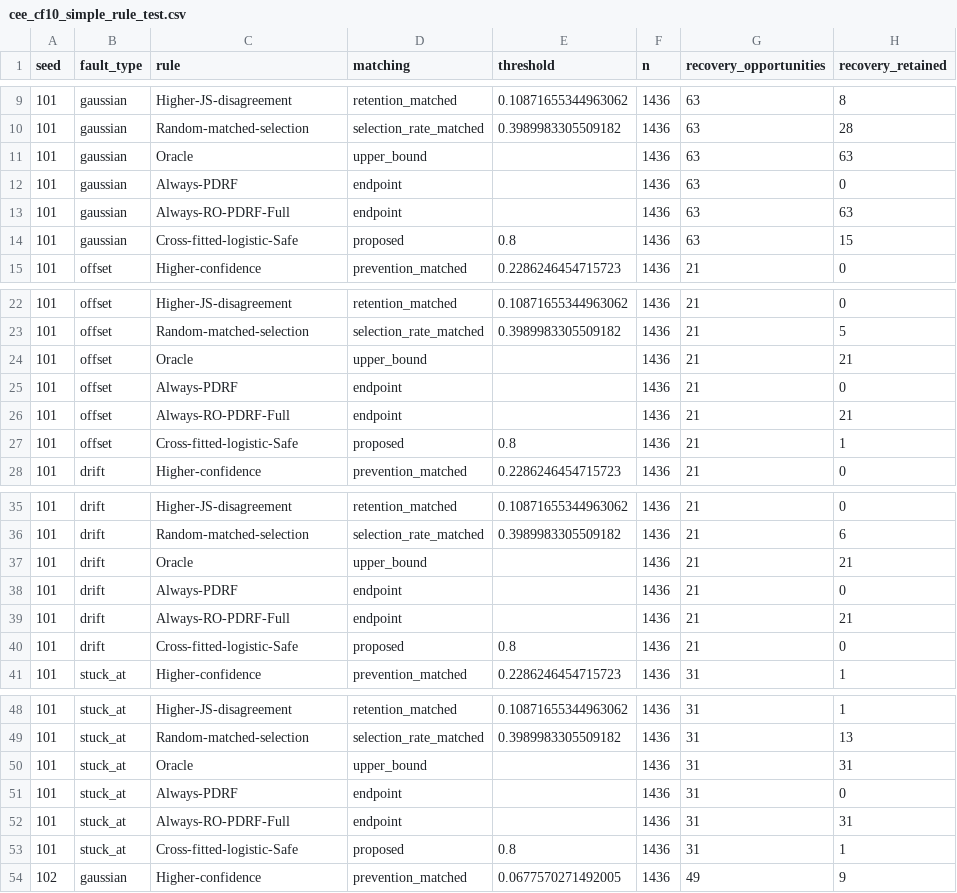
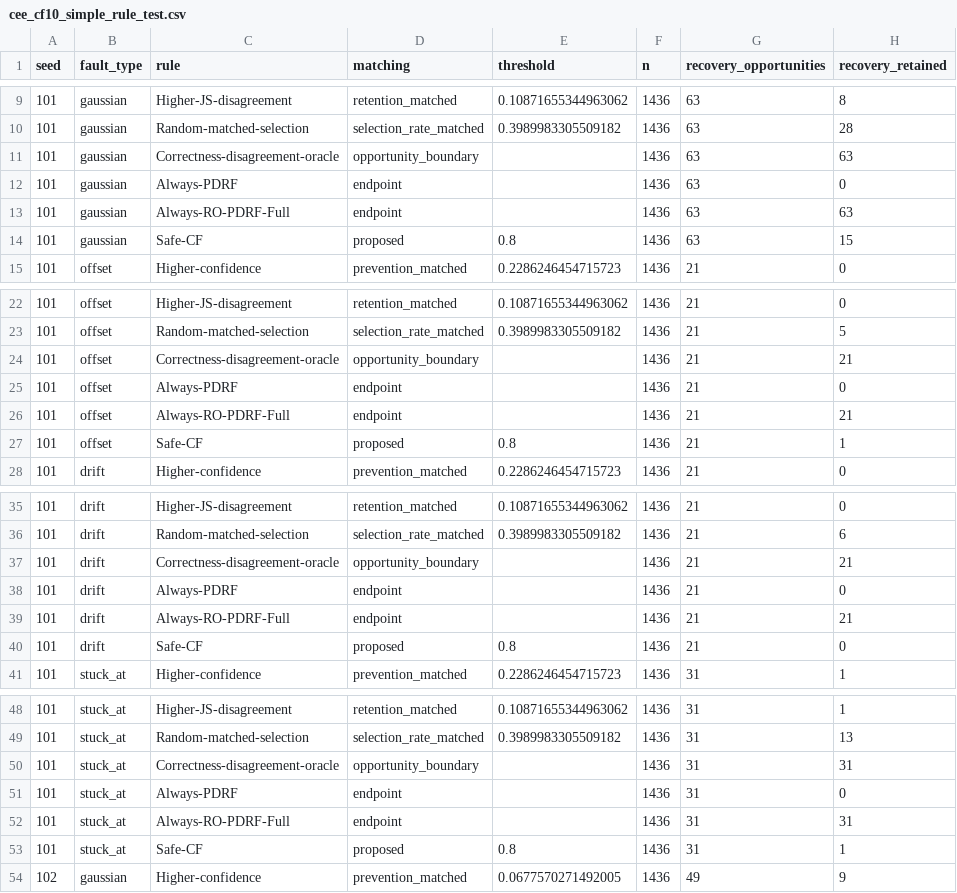
Before and after one commit to Corey9999/recovery-supervision-calibrated-fallback, a CSV file: cee_revision/source_data/cee_cf10_simple_rule_test.csv, drawn as a sheet; only a part is shown, gaps mark what is left out; the diff covers the shown part only; the diff names each change by its address in the sheet, - before the commit and + after, or states it on an @@ line.

```diff
--- a/cee_revision/source_data/cee_cf10_simple_rule_test.csv
+++ b/cee_revision/source_data/cee_cf10_simple_rule_test.csv
-C11 (rule): Oracle
+C11 (rule): Correctness-disagreement-oracle
-D11 (matching): upper_bound
+D11 (matching): opportunity_boundary
-C14 (rule): Cross-fitted-logistic-Safe
+C14 (rule): Safe-CF
-C24 (rule): Oracle
+C24 (rule): Correctness-disagreement-oracle
-D24 (matching): upper_bound
+D24 (matching): opportunity_boundary
-C27 (rule): Cross-fitted-logistic-Safe
+C27 (rule): Safe-CF
-C37 (rule): Oracle
+C37 (rule): Correctness-disagreement-oracle
-D37 (matching): upper_bound
+D37 (matching): opportunity_boundary
-C40 (rule): Cross-fitted-logistic-Safe
+C40 (rule): Safe-CF
-C50 (rule): Oracle
+C50 (rule): Correctness-disagreement-oracle
-D50 (matching): upper_bound
+D50 (matching): opportunity_boundary
-C53 (rule): Cross-fitted-logistic-Safe
+C53 (rule): Safe-CF
```
Also changed, not shown: 108 edited cells elsewhere in this file, cee_revision/source_data/cee_cf10_cpu_cost.csv, cee_revision/source_data/cee_cf10_selector_diagnostics.csv, 36 other files.
